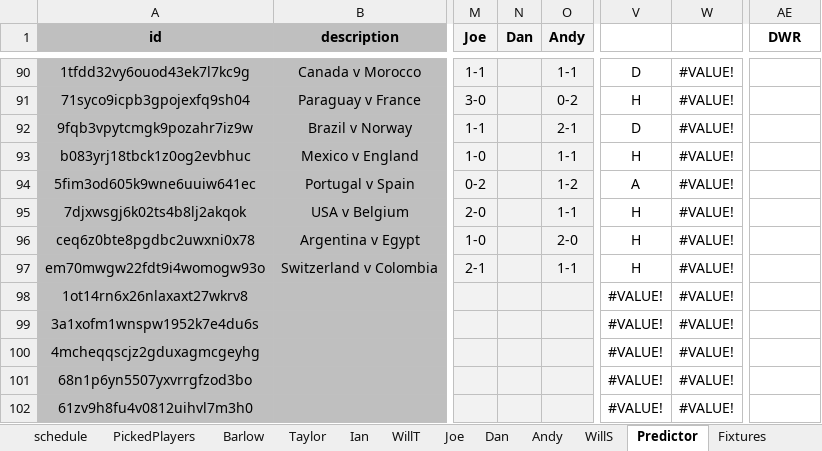
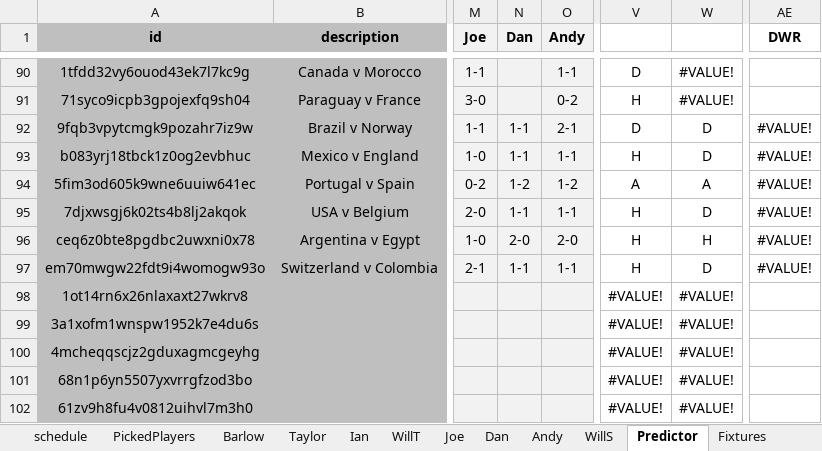
Before and after one commit to WTAnalysis/bnc, an Excel workbook: bnc-streamlit-app/data/BnC World Cup 2026.xlsx, sheet Predictor, drawn as a sheet; only a part is shown, gaps mark what is left out; values as stored, in another font and other column widths than the file's, no borders; conditional formats not drawn; the diff names each change by its address in the sheet, - before the commit and + after, or states it on an @@ line.

Commit message:
Add files via upload

```diff
--- a/bnc-streamlit-app/data/BnC World Cup 2026.xlsx (sheet Predictor)
+++ b/bnc-streamlit-app/data/BnC World Cup 2026.xlsx (sheet Predictor)
-N92:N93 (Dan): (empty)
+N92:N93 (Dan): 1-1
-W92:W93: #VALUE!
+W92:W93: D
-AE92:AE97 (DWR): (empty)
+AE92:AE97 (DWR): #VALUE!
-N94 (Dan): (empty)
+N94 (Dan): 1-2
-W94: #VALUE!
+W94: A
-N95 (Dan): (empty)
+N95 (Dan): 1-1
-W95: #VALUE!
+W95: D
-N96 (Dan): (empty)
+N96 (Dan): 2-0
-W96: #VALUE!
+W96: H
-N97 (Dan): (empty)
+N97 (Dan): 1-1
-W97: #VALUE!
+W97: D
```
Also changed, not shown: sheet WillT, sheet Dan.
